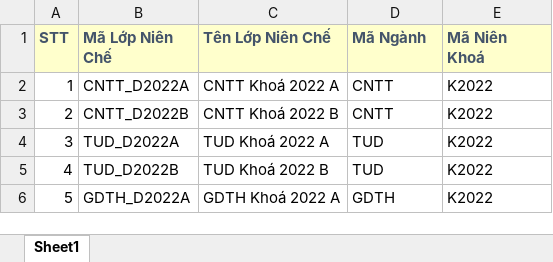
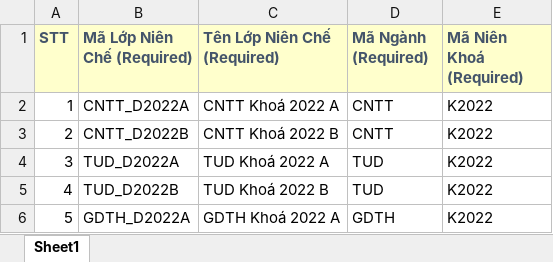
Before and after one commit to khthoi/quanlysinhvien-ketquahoctap_frontend, an Excel workbook: public/templates/mau-nhap-lop.xlsx, sheet Sheet1, drawn as a sheet; values as stored, in another font and other column widths than the file's, no borders; table styles not drawn; the diff names each change by its address in the sheet, - before the commit and + after, or states it on an @@ line.

```diff
--- a/public/templates/mau-nhap-lop.xlsx (sheet Sheet1)
+++ b/public/templates/mau-nhap-lop.xlsx (sheet Sheet1)
-B1: Mã Lớp Niên Chế
+B1: Mã Lớp Niên Chế (Required)
-C1: Tên Lớp Niên Chế
+C1: Tên Lớp Niên Chế (Required)
-D1: Mã Ngành
+D1: Mã Ngành (Required)
-E1: Mã Niên Khoá
+E1: Mã Niên Khoá (Required)
```
Also changed, not shown: public/templates/mau-nhap-giang-vien.xlsx, public/templates/mau-nhap-mon-hoc-ctdt.xlsx, 17 other files.
